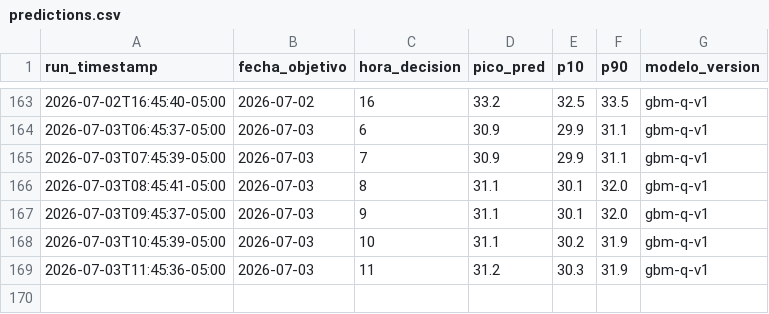
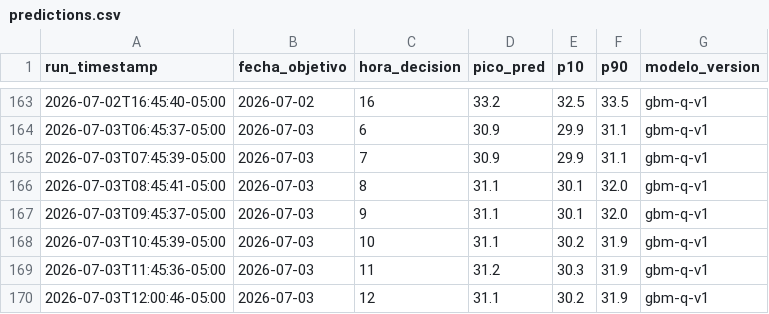
Before and after one commit to CesarG-09/panama-temp-forecast, a CSV file: data/predictions.csv, drawn as a sheet; only a part is shown, gaps mark what is left out.

```diff
--- a/data/predictions.csv
+++ b/data/predictions.csv
@@ -169 +169,2 @@ run_timestamp,fecha_objetivo,hora_decision,pico_pred,p10,p90,modelo_version
 2026-07-03T11:45:36-05:00,2026-07-03,11,31.2,30.3,31.9,gbm-q-v1
+2026-07-03T12:00:46-05:00,2026-07-03,12,31.1,30.2,31.9,gbm-q-v1
```
Also changed, not shown: 1 other file.
